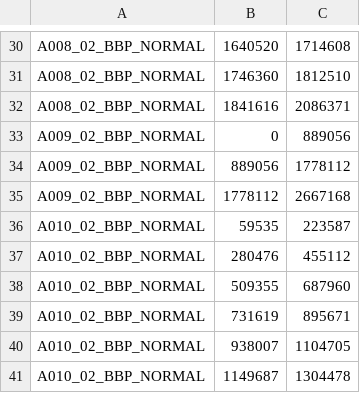
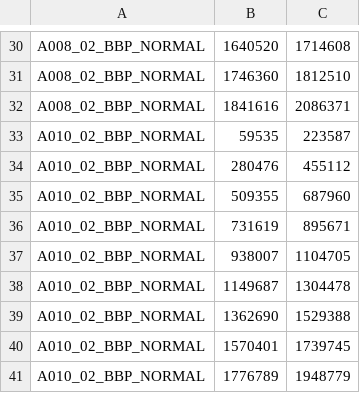
Before and after one commit to GiuseppeCurrao/Extraction-of-vocal-feature-for-ALS-speech-score-regression, a CSV file: Data/SLA/Normal.csv, drawn as a sheet; only a part is shown, gaps mark what is left out; the shorter side is filled out with more unchanged rows.

```diff
--- a/Data/SLA/Normal.csv
+++ b/Data/SLA/Normal.csv
@@ -32,5 +32,2 @@ A008_02_BBP_NORMAL,1746360,1812510
 A008_02_BBP_NORMAL,1841616,2086371
-A009_02_BBP_NORMAL,0,889056
-A009_02_BBP_NORMAL,889056,1778112
-A009_02_BBP_NORMAL,1778112,2667168
 A010_02_BBP_NORMAL,59535,223587
```
Also changed, not shown: 3 other files.
